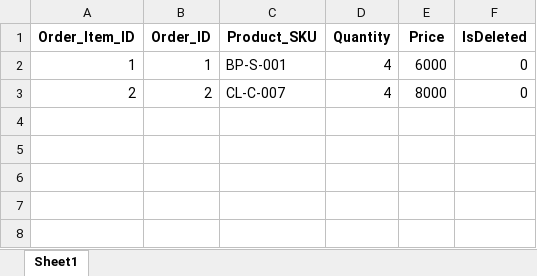
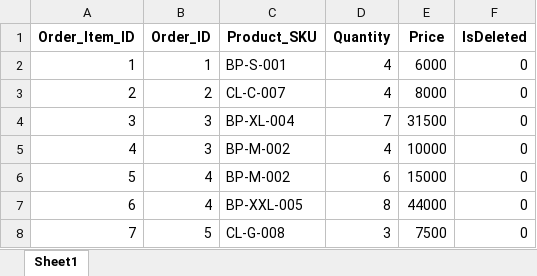
Before and after one commit to FahadNiazi420/Wholesale-Inventory-System, an Excel workbook: Backup/Order_Items.xlsx, sheet Sheet1, drawn as a sheet; values as stored, in another font and other column widths than the file's, no borders; the diff names each change by its address in the sheet, - before the commit and + after, or states it on an @@ line.

Commit message:
Enhance database management: update backup files for Khata, Orders, Payments, Discounts, and Order_Items; modify SQL queries to include Khata value and improve UI components

```diff
--- a/Backup/Order_Items.xlsx (sheet Sheet1)
+++ b/Backup/Order_Items.xlsx (sheet Sheet1)
+row 4: 3 | 3 | BP-XL-004 | 7 | 31500 | 0
+row 5: 4 | 3 | BP-M-002 | 4 | 10000 | 0
+row 6: 5 | 4 | BP-M-002 | 6 | 15000 | 0
+row 7: 6 | 4 | BP-XXL-005 | 8 | 44000 | 0
+row 8: 7 | 5 | CL-G-008 | 3 | 7500 | 0
```
Also changed, not shown: Backup/Discounts.xlsx, Backup/Khata.xlsx, 9 other files.
